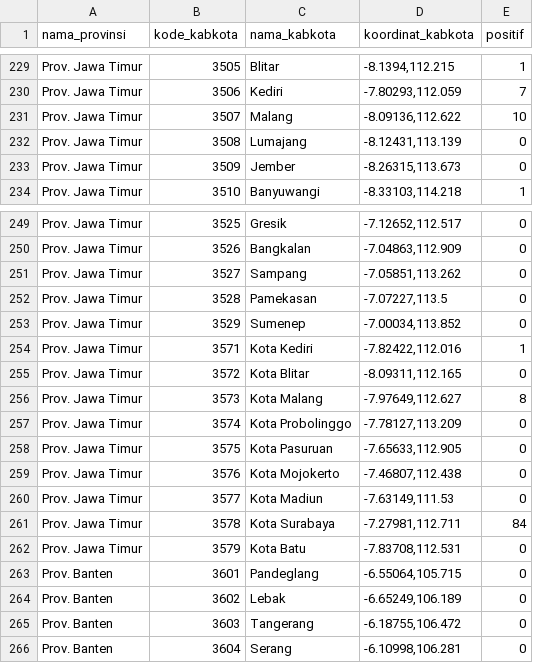
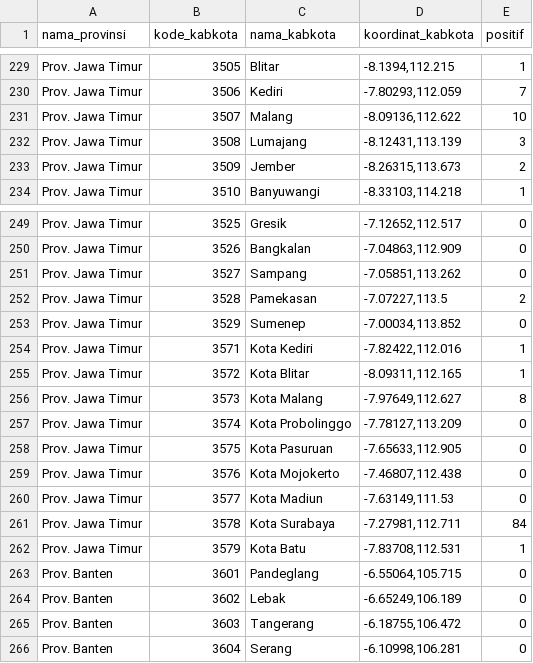
Before and after one commit to dhanyn10/corona-id, a CSV file: data/corona.csv, drawn as a sheet; only a part is shown, gaps mark what is left out.

Commit message:
Update corona.csv

```diff
--- a/data/corona.csv
+++ b/data/corona.csv
@@ -231,4 +231,4 @@ Prov. Jawa Timur,3506,Kediri,"-7.80293,112.059",7
 Prov. Jawa Timur,3507,Malang,"-8.09136,112.622",10
-Prov. Jawa Timur,3508,Lumajang,"-8.12431,113.139",0
-Prov. Jawa Timur,3509,Jember,"-8.26315,113.673",0
+Prov. Jawa Timur,3508,Lumajang,"-8.12431,113.139",3
+Prov. Jawa Timur,3509,Jember,"-8.26315,113.673",2
 Prov. Jawa Timur,3510,Banyuwangi,"-8.33103,114.218",1
@@ -251,6 +251,6 @@ Prov. Jawa Timur,3526,Bangkalan,"-7.04863,112.909",0
 Prov. Jawa Timur,3527,Sampang,"-7.05851,113.262",0
-Prov. Jawa Timur,3528,Pamekasan,"-7.07227,113.5",0
+Prov. Jawa Timur,3528,Pamekasan,"-7.07227,113.5",2
 Prov. Jawa Timur,3529,Sumenep,"-7.00034,113.852",0
 Prov. Jawa Timur,3571,Kota Kediri,"-7.82422,112.016",1
-Prov. Jawa Timur,3572,Kota Blitar,"-8.09311,112.165",0
+Prov. Jawa Timur,3572,Kota Blitar,"-8.09311,112.165",1
 Prov. Jawa Timur,3573,Kota Malang,"-7.97649,112.627",8
@@ -261,3 +261,3 @@ Prov. Jawa Timur,3577,Kota Madiun,"-7.63149,111.53",0
 Prov. Jawa Timur,3578,Kota Surabaya,"-7.27981,112.711",84
-Prov. Jawa Timur,3579,Kota Batu,"-7.83708,112.531",0
+Prov. Jawa Timur,3579,Kota Batu,"-7.83708,112.531",1
 Prov. Banten,3601,Pandeglang,"-6.55064,105.715",0
```
